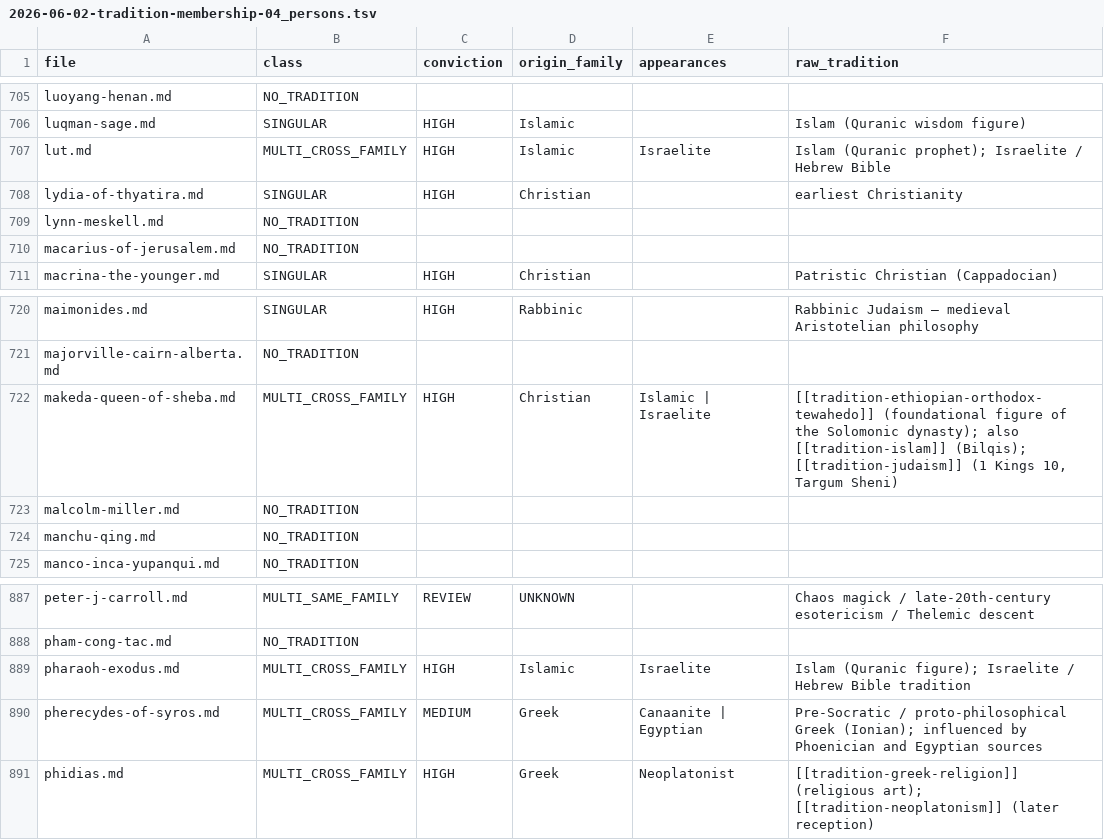
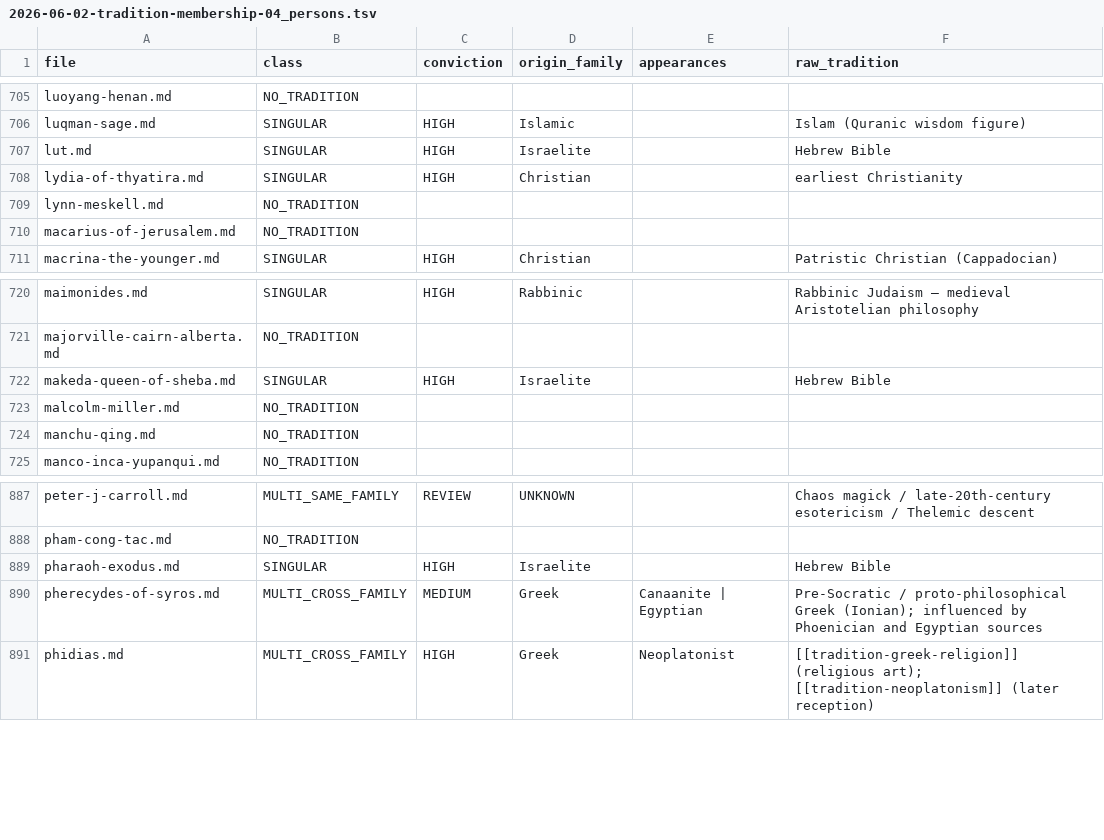
Before and after one commit to MercuryCortex/CodexAtlas, a TSV file: AUDIT/2026-06-02-tradition-membership-04_persons.tsv, drawn as a sheet; only a part is shown, gaps mark what is left out.

```diff
--- a/AUDIT/2026-06-02-tradition-membership-04_persons.tsv
+++ b/AUDIT/2026-06-02-tradition-membership-04_persons.tsv
@@ -706,3 +706,3 @@ luoyang-henan.md	NO_TRADITION
 luqman-sage.md	SINGULAR	HIGH	Islamic		Islam (Quranic wisdom figure)
-lut.md	MULTI_CROSS_FAMILY	HIGH	Islamic	Israelite	Islam (Quranic prophet); Israelite / Hebrew Bible
+lut.md	SINGULAR	HIGH	Israelite		Hebrew Bible
 lydia-of-thyatira.md	SINGULAR	HIGH	Christian		earliest Christianity
@@ -721,3 +721,3 @@ maimonides.md	SINGULAR	HIGH	Rabbinic		Rabbinic Judaism — medieval Aristotelian
 majorville-cairn-alberta.md	NO_TRADITION				
-makeda-queen-of-sheba.md	MULTI_CROSS_FAMILY	HIGH	Christian	Islamic | Israelite	[[tradition-ethiopian-orthodox-tewahedo]] (foundational figure of the Solomonic dynasty); also [[tradition-islam]] (Bilqis); [[tradition-judaism]] (1 Kings 10, Targum Sheni)
+makeda-queen-of-sheba.md	SINGULAR	HIGH	Israelite		Hebrew Bible
 malcolm-miller.md	NO_TRADITION				
@@ -888,3 +888,3 @@ peter-j-carroll.md	MULTI_SAME_FAMILY	REVIEW	UNKNOWN		Chaos magick / late-20th-ce
 pham-cong-tac.md	NO_TRADITION				
-pharaoh-exodus.md	MULTI_CROSS_FAMILY	HIGH	Islamic	Israelite	Islam (Quranic figure); Israelite / Hebrew Bible tradition
+pharaoh-exodus.md	SINGULAR	HIGH	Israelite		Hebrew Bible
 pherecydes-of-syros.md	MULTI_CROSS_FAMILY	MEDIUM	Greek	Canaanite | Egyptian	Pre-Socratic / proto-philosophical Greek (Ionian); influenced by Phoenician and Egyptian sources
```
